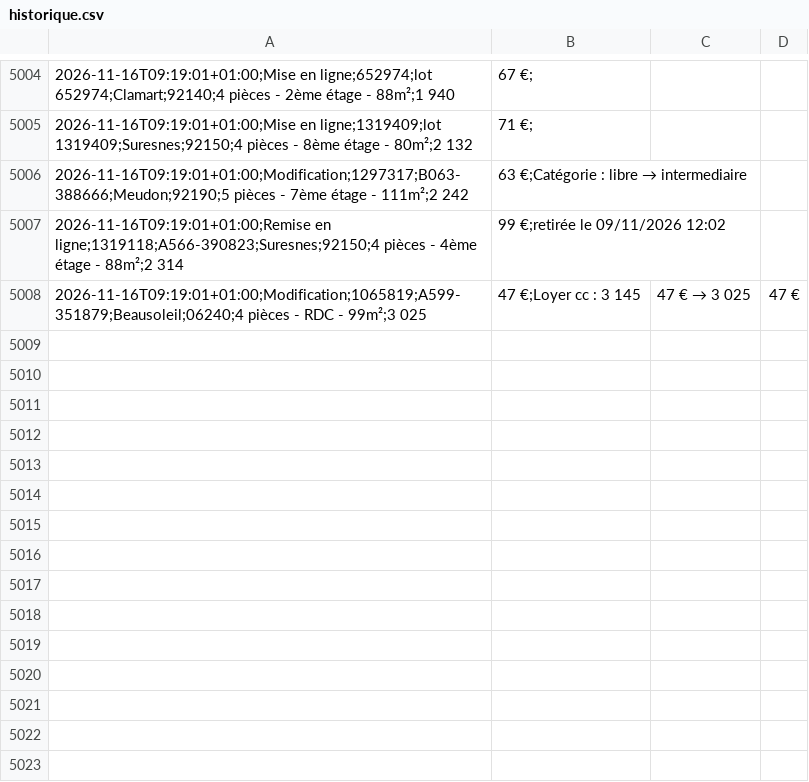
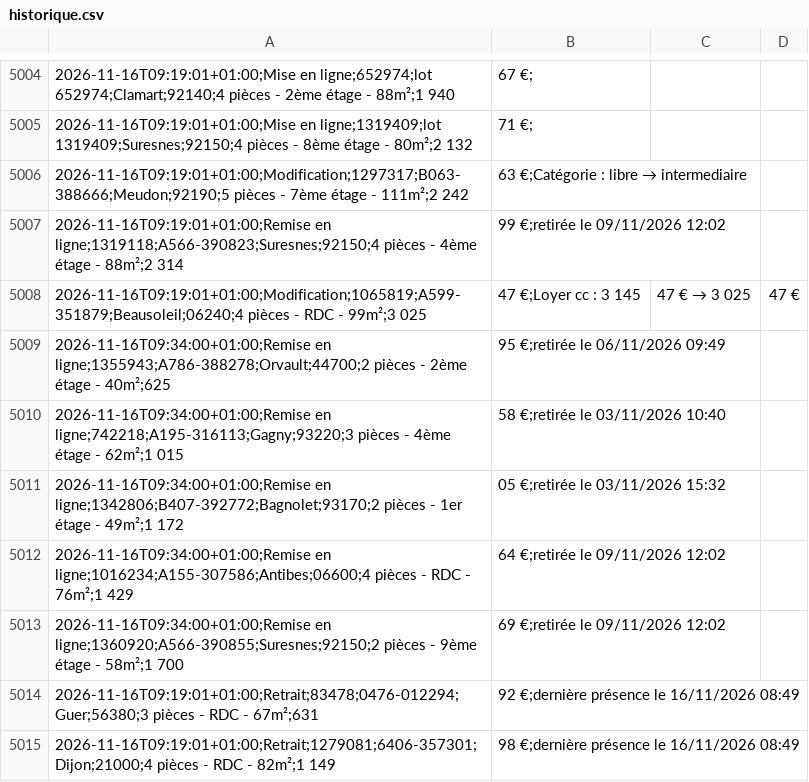
Before and after one commit to schermax-022/veille-logement, a CSV file: data/cdc/historique.csv, drawn as a sheet; only a part is shown, gaps mark what is left out.

```diff
--- a/data/cdc/historique.csv
+++ b/data/cdc/historique.csv
@@ -5008 +5008,8 @@
 2026-11-16T09:19:01+01:00;Modification;1065819;A599-351879;Beausoleil;06240;4 pièces - RDC - 99m²;3 025,47 €;Loyer cc : 3 145,47 € → 3 025,47 €
+2026-11-16T09:34:00+01:00;Remise en ligne;1355943;A786-388278;Orvault;44700;2 pièces - 2ème étage - 40m²;625,95 €;retirée le 06/11/2026 09:49
+2026-11-16T09:34:00+01:00;Remise en ligne;742218;A195-316113;Gagny;93220;3 pièces - 4ème étage - 62m²;1 015,58 €;retirée le 03/11/2026 10:40
+2026-11-16T09:34:00+01:00;Remise en ligne;1342806;B407-392772;Bagnolet;93170;2 pièces - 1er étage - 49m²;1 172,05 €;retirée le 03/11/2026 15:32
+2026-11-16T09:34:00+01:00;Remise en ligne;1016234;A155-307586;Antibes;06600;4 pièces - RDC - 76m²;1 429,64 €;retirée le 09/11/2026 12:02
+2026-11-16T09:34:00+01:00;Remise en ligne;1360920;A566-390855;Suresnes;92150;2 pièces - 9ème étage - 58m²;1 700,69 €;retirée le 09/11/2026 12:02
+2026-11-16T09:19:01+01:00;Retrait;83478;0476-012294;Guer;56380;3 pièces - RDC - 67m²;631,92 €;dernière présence le 16/11/2026 08:49
+2026-11-16T09:19:01+01:00;Retrait;1279081;6406-357301;Dijon;21000;4 pièces - RDC - 82m²;1 149,98 €;dernière présence le 16/11/2026 08:49
```
Also changed, not shown: 57 other files.
